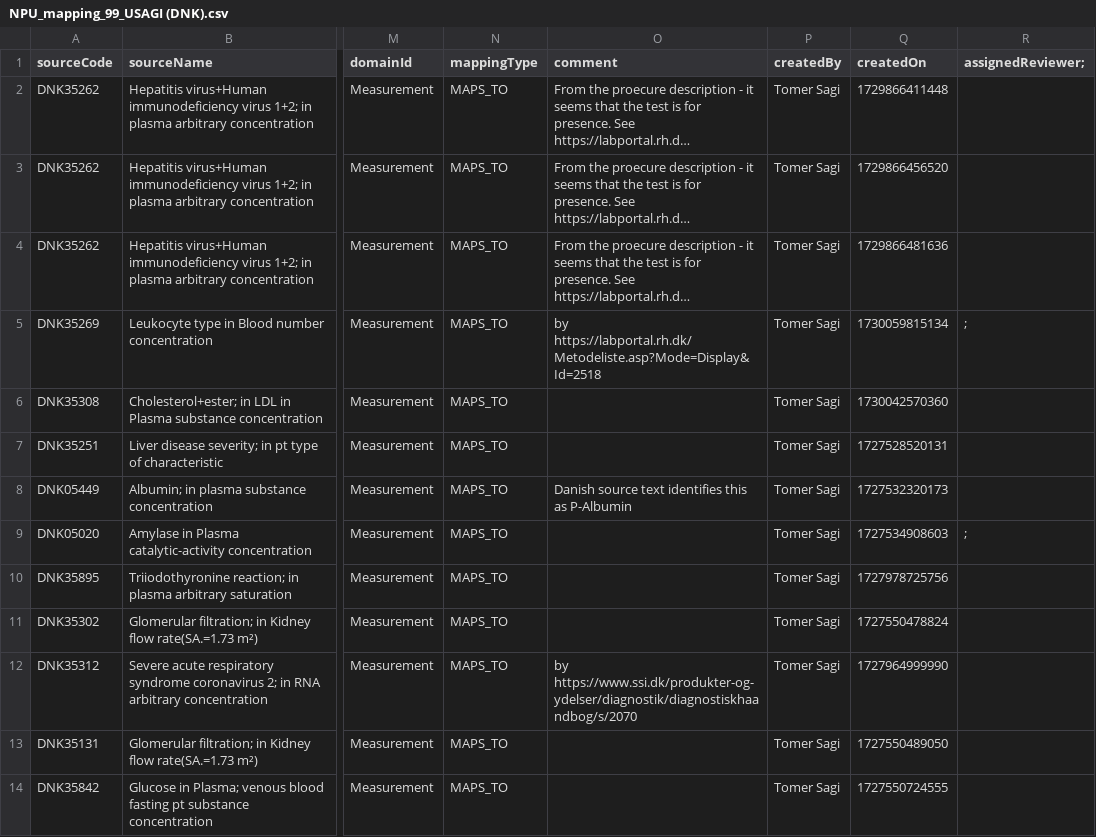
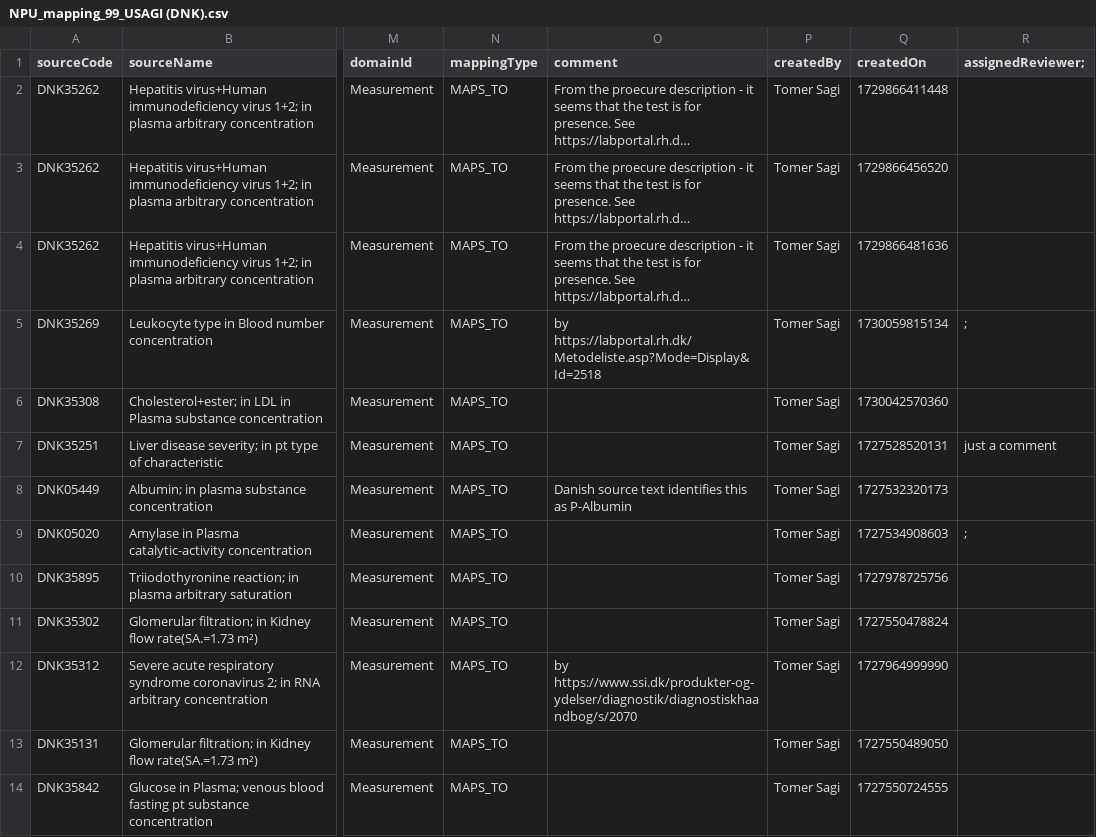
Before and after one commit to ohdsi-denmark/danish_medical_vocabularies_to_OMOP, a CSV file: Measurements (Labs)/NPU_mapping_99_USAGI (DNK).csv, drawn as a sheet; only a part is shown, gaps mark what is left out; long unchanged cells end in …; the diff names each change by its address in the sheet, - before the commit and + after, or states it on an @@ line.

Commit message:
Update NPU_mapping_99_USAGI (DNK).csv

```diff
--- a/Measurements (Labs)/NPU_mapping_99_USAGI (DNK).csv
+++ b/Measurements (Labs)/NPU_mapping_99_USAGI (DNK).csv
-R7 (assignedReviewer;): (empty)
+R7 (assignedReviewer;): just a comment
```
